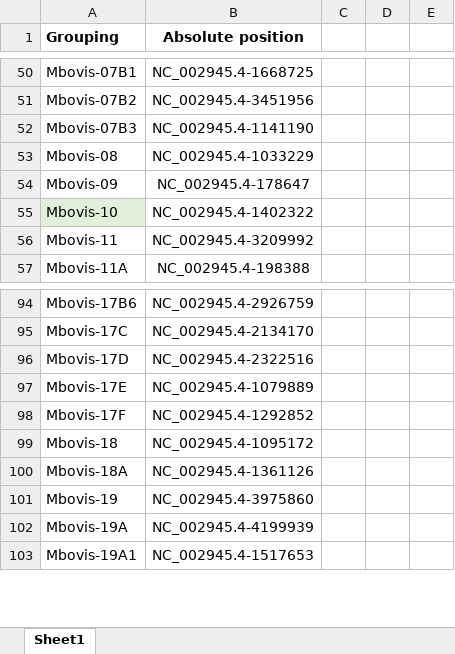
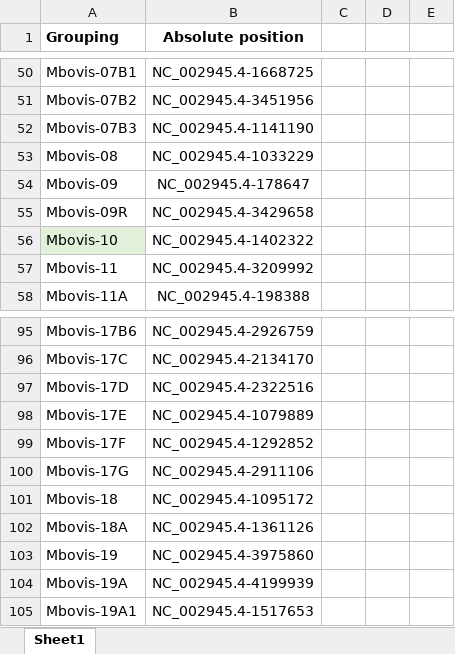
Before and after one commit to Viloleal/vSNP, an Excel workbook: dependencies/mycobacterium/tbc/af2122/script_dependents/DefiningSNPsGroupDesignations.xlsx, sheet Sheet1, drawn as a sheet; only a part is shown, gaps mark what is left out; values as stored, in another font and other column widths than the file's, no borders; the diff names each change by its address in the sheet, - before the commit and + after, or states it on an @@ line.

```diff
--- a/dependencies/mycobacterium/tbc/af2122/script_dependents/DefiningSNPsGroupDesignations.xlsx (sheet Sheet1)
+++ b/dependencies/mycobacterium/tbc/af2122/script_dependents/DefiningSNPsGroupDesignations.xlsx (sheet Sheet1)
+row 55: Mbovis-09R | NC_002945.4-3429658
+row 100: Mbovis-17G | NC_002945.4-2911106
```
Also changed, not shown: dependencies/bi/salmonella/heidelberg-SL476/script_dependents/RemoveFromAnalysis.xlsx, dependencies/brucella/abortus1/script_dependents/Filtered_Regions.xlsx, 3 other files.
